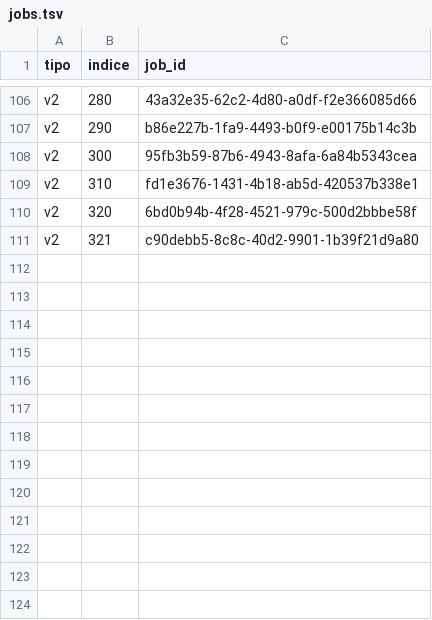
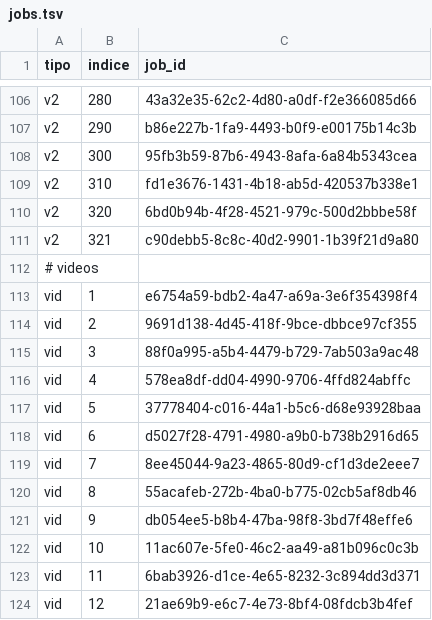
Before and after one commit to RentacarBisono12/kids, a TSV file: episodios/es-01-animales-granja/jobs.tsv, drawn as a sheet; only a part is shown, gaps mark what is left out; the diff names each change by its address in the sheet, - before the commit and + after, or states it on an @@ line.

```diff
--- a/episodios/es-01-animales-granja/jobs.tsv
+++ b/episodios/es-01-animales-granja/jobs.tsv
+row 112: # videos
+row 113: vid | 1 | e6754a59-bdb2-4a47-a69a-3e6f354398f4
+row 114: vid | 2 | 9691d138-4d45-418f-9bce-dbbce97cf355
+row 115: vid | 3 | 88f0a995-a5b4-4479-b729-7ab503a9ac48
+row 116: vid | 4 | 578ea8df-dd04-4990-9706-4ffd824abffc
+row 117: vid | 5 | 37778404-c016-44a1-b5c6-d68e93928baa
+row 118: vid | 6 | d5027f28-4791-4980-a9b0-b738b2916d65
+row 119: vid | 7 | 8ee45044-9a23-4865-80d9-cf1d3de2eee7
+row 120: vid | 8 | 55acafeb-272b-4ba0-b775-02cb5af8db46
+row 121: vid | 9 | db054ee5-b8b4-47ba-98f8-3bd7f48effe6
+row 122: vid | 10 | 11ac607e-5fe0-46c2-aa49-a81b096c0c3b
+row 123: vid | 11 | 6bab3926-d1ce-4e65-8232-3c894dd3d371
+row 124: vid | 12 | 21ae69b9-e6c7-4e73-8bf4-08fdcb3b4fef
```
Also changed, not shown: 3 other files.
